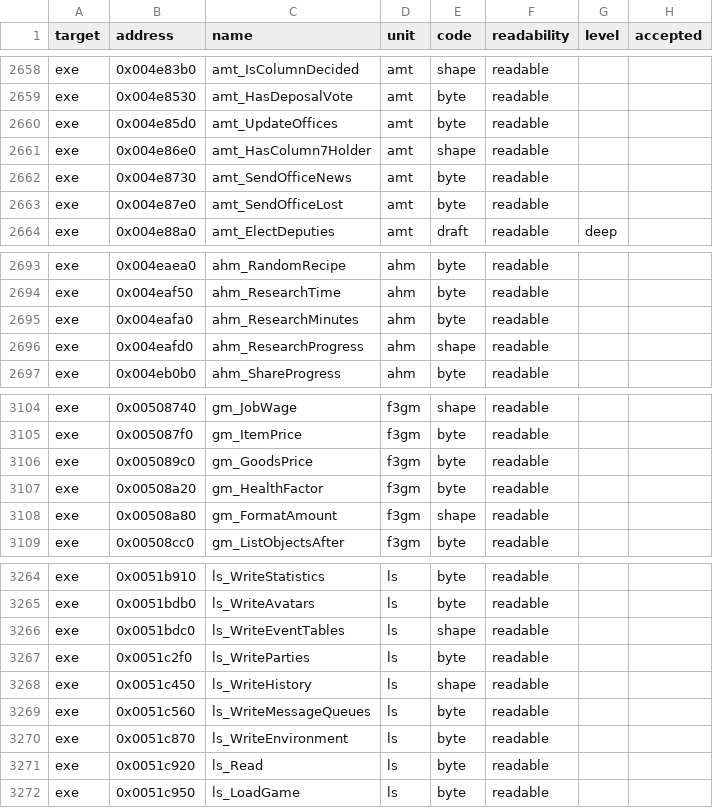
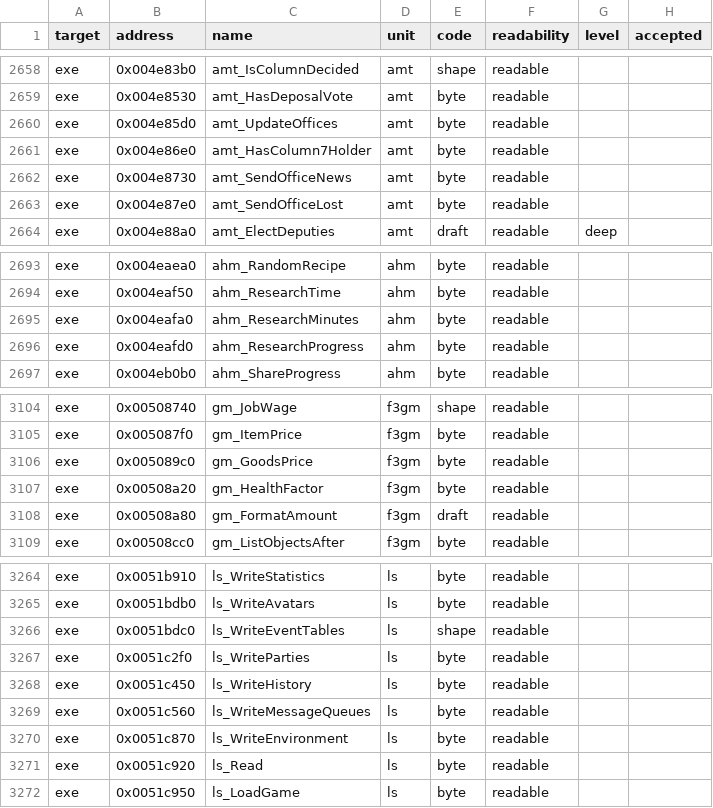
Before and after one commit to andre-tebart/gildegold, a TSV file: ledger/grades.tsv, drawn as a sheet; only a part is shown, gaps mark what is left out; the diff covers the shown part only.

```diff
--- a/ledger/grades.tsv
+++ b/ledger/grades.tsv
@@ -2660,3 +2660,3 @@ exe	0x004e8530	amt_HasDeposalVote	amt	byte	readable
 exe	0x004e85d0	amt_UpdateOffices	amt	byte	readable		
-exe	0x004e86e0	amt_HasColumn7Holder	amt	shape	readable		
+exe	0x004e86e0	amt_HasColumn7Holder	amt	byte	readable		
 exe	0x004e8730	amt_SendOfficeNews	amt	byte	readable		
@@ -2695,3 +2695,3 @@ exe	0x004eaf50	ahm_ResearchTime	ahm	byte	readable
 exe	0x004eafa0	ahm_ResearchMinutes	ahm	byte	readable		
-exe	0x004eafd0	ahm_ResearchProgress	ahm	shape	readable		
+exe	0x004eafd0	ahm_ResearchProgress	ahm	byte	readable		
 exe	0x004eb0b0	ahm_ShareProgress	ahm	byte	readable		
@@ -3107,3 +3107,3 @@ exe	0x005089c0	gm_GoodsPrice	f3gm	byte	readable
 exe	0x00508a20	gm_HealthFactor	f3gm	byte	readable		
-exe	0x00508a80	gm_FormatAmount	f3gm	shape	readable		
+exe	0x00508a80	gm_FormatAmount	f3gm	draft	readable		
 exe	0x00508cc0	gm_ListObjectsAfter	f3gm	byte	readable		
@@ -3267,3 +3267,3 @@ exe	0x0051bdc0	ls_WriteEventTables	ls	shape	readable
 exe	0x0051c2f0	ls_WriteParties	ls	byte	readable		
-exe	0x0051c450	ls_WriteHistory	ls	shape	readable		
+exe	0x0051c450	ls_WriteHistory	ls	byte	readable		
 exe	0x0051c560	ls_WriteMessageQueues	ls	byte	readable		
```
Also changed, not shown: 6 edited cells elsewhere in this file.
